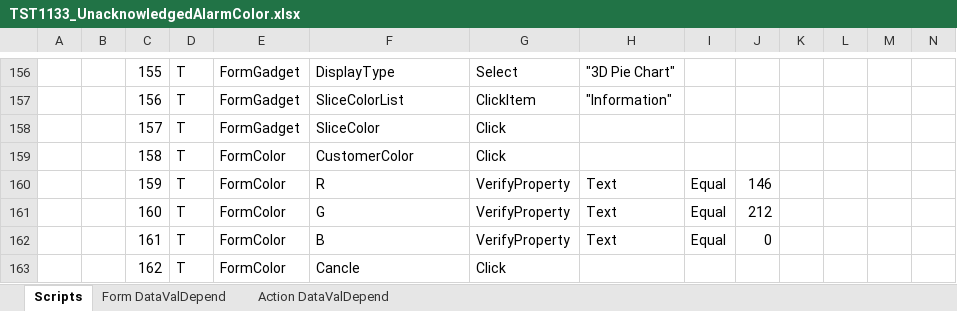
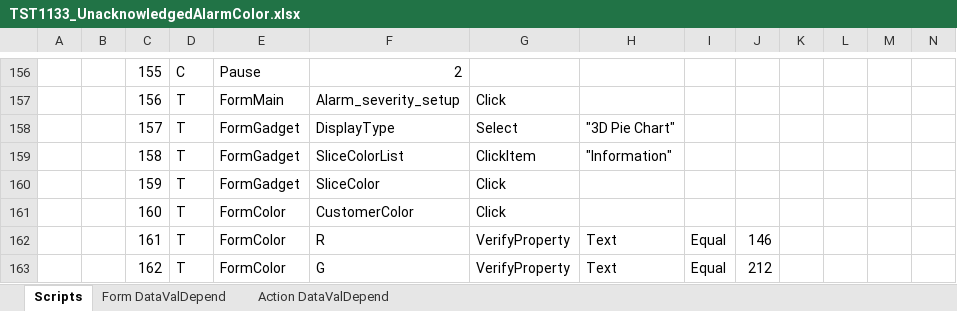
Before and after one commit to YouwenYao/Kwang, an Excel workbook: NformTester/NformTester/Keywordscripts/TST1133_UnacknowledgedAlarmColor.xlsx, sheet Scripts, drawn as a sheet; only a part is shown, gaps mark what is left out; values as stored, in another font and other column widths than the file's, no cell formats; conditional formats not drawn; 1 other sheet too large or unreadable and not compared; the diff covers the shown part only; the diff names each change by its address in the sheet, - before the commit and + after, or states it on an @@ line.

```diff
--- a/NformTester/NformTester/Keywordscripts/TST1133_UnacknowledgedAlarmColor.xlsx (sheet Scripts)
+++ b/NformTester/NformTester/Keywordscripts/TST1133_UnacknowledgedAlarmColor.xlsx (sheet Scripts)
-D156: T
+D156: C
-E156: FormGadget
+E156: Pause
-F156: DisplayType
+F156: 2
-G156: Select
+G156: (empty)
-H156: "3D Pie Chart"
+H156: (empty)
-E157: FormGadget
+E157: FormMain
-F157: SliceColorList
+F157: Alarm_severity_setup
-G157: ClickItem
+G157: Click
-H157: "Information"
+H157: (empty)
-F158: SliceColor
+F158: DisplayType
-G158: Click
+G158: Select
-H158: (empty)
+H158: "3D Pie Chart"
-E159:E160: FormColor
+E159:E160: FormGadget
-F159: CustomerColor
+F159: SliceColorList
-G159: Click
+G159: ClickItem
-H159: (empty)
+H159: "Information"
-F160: R
+F160: SliceColor
-G160:G161: VerifyProperty
+G160:G161: Click
-H160:H161: Text
+H160:H161: (empty)
-I160:I161: Equal
+I160:I161: (empty)
-J160: 146
+J160: (empty)
-F161: G
+F161: CustomerColor
-J161: 212
+J161: (empty)
-F162: B
+F162: R
-J162: 0
+J162: 146
-F163: Cancle
+F163: G
-G163: Click
+G163: VerifyProperty
-H163: (empty)
+H163: Text
-I163: (empty)
+I163: Equal
-J163: (empty)
+J163: 212
```
Also changed, not shown: 23 added rows and 412 edited cells elsewhere in this sheet, sheet Form DataValDepend, cell formats, 6 other files.
